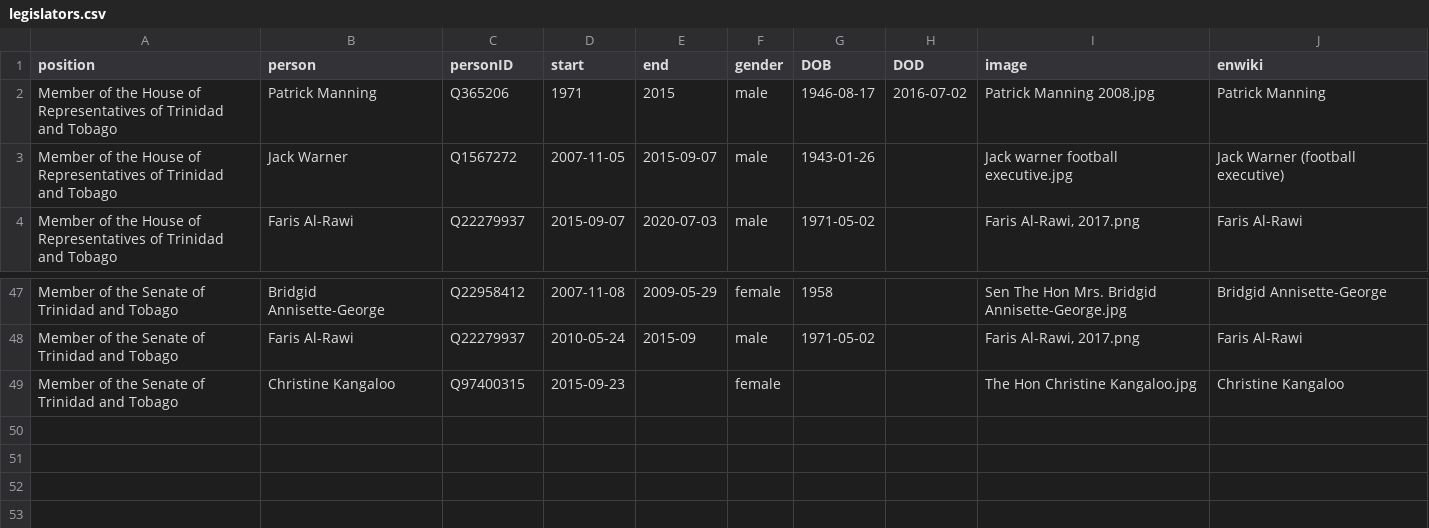
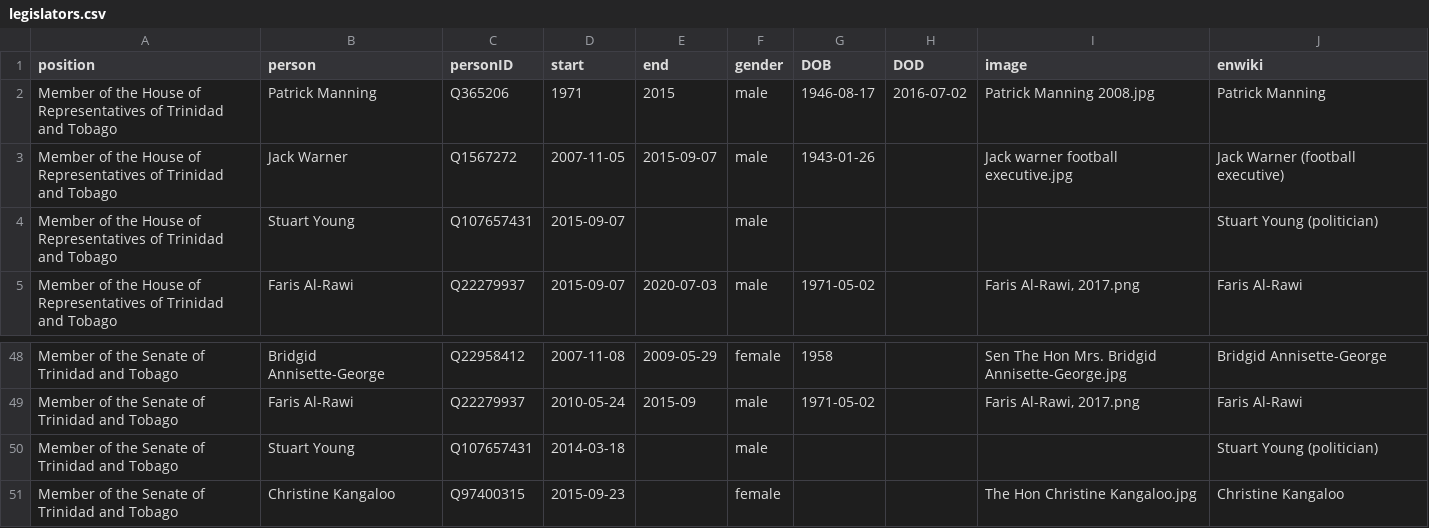
Before and after one commit to every-politician-scrapers/trinidad-and-tobago-cabinet, a CSV file: html/legislators.csv, drawn as a sheet; only a part is shown, gaps mark what is left out; the diff names each change by its address in the sheet, - before the commit and + after, or states it on an @@ line.

Commit message:
PCB update

```diff
--- a/html/legislators.csv
+++ b/html/legislators.csv
+row 4: Member of the House of Representatives of Trinidad and Tobago | Stuart Young | Q107657431 | 2015-09-07 |  | male |  |  |  | Stuart Young (politician)
+row 50: Member of the Senate of Trinidad and Tobago | Stuart Young | Q107657431 | 2014-03-18 |  | male |  |  |  | Stuart Young (politician)
```
